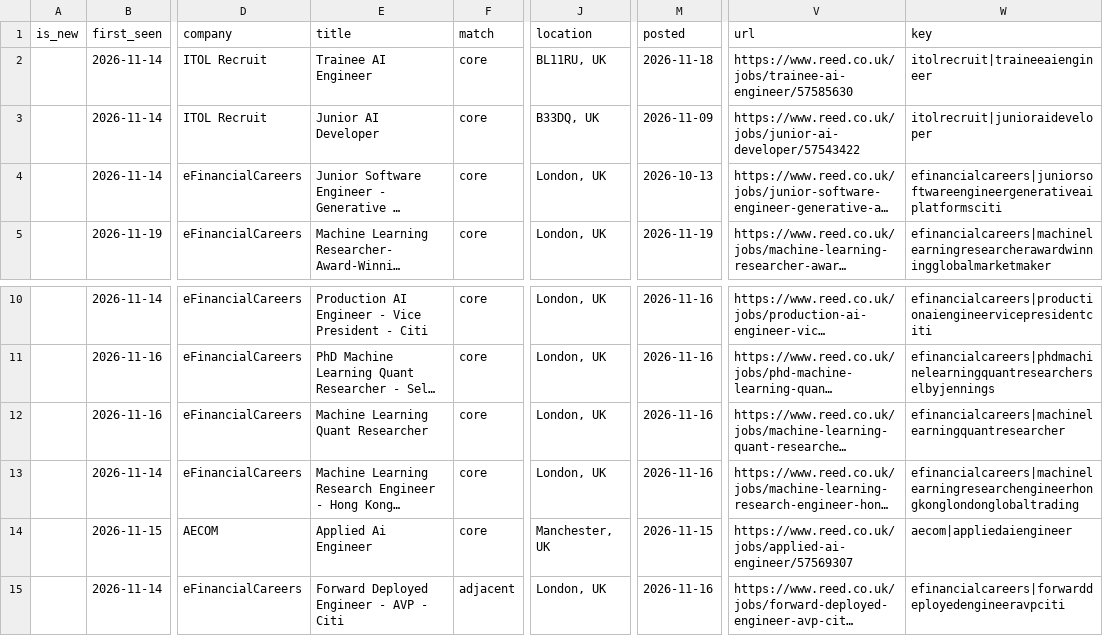
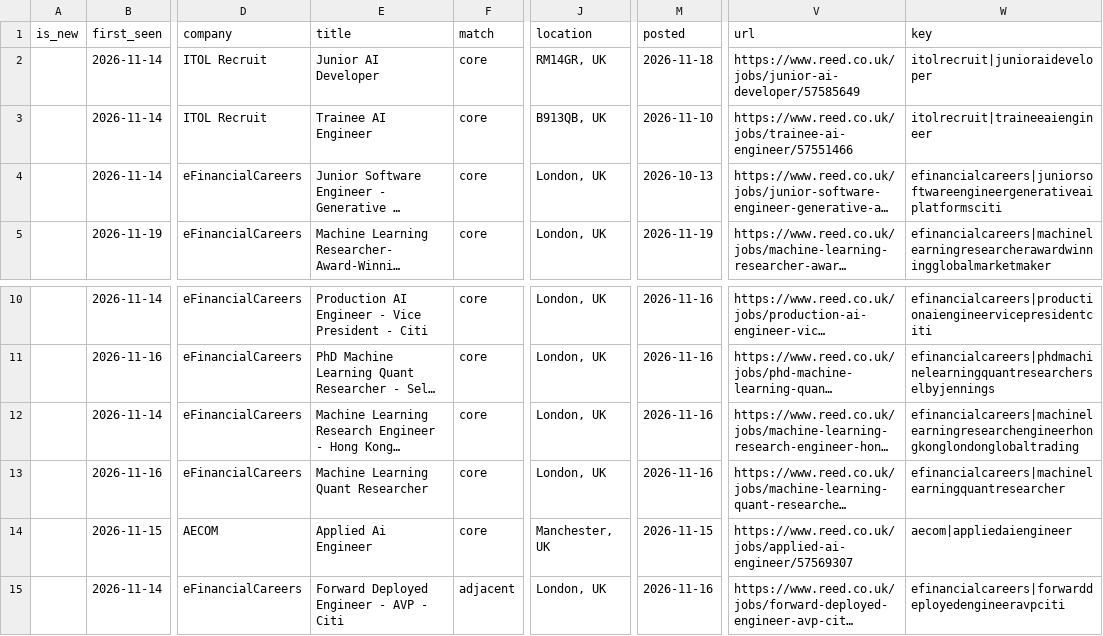
Before and after one commit to t1anzn/seed-scout, a CSV file: docs/seed_jobs.csv, drawn as a sheet; only a part is shown, gaps mark what is left out; long unchanged cells end in …; the diff names each change by its address in the sheet, - before the commit and + after, or states it on an @@ line.

```diff
--- a/docs/seed_jobs.csv
+++ b/docs/seed_jobs.csv
-E2 (title): Trainee AI Engineer
+E2 (title): Junior AI Developer
-J2 (location): BL11RU, UK
+J2 (location): RM14GR, UK
-V2 (url): https://www.reed.co.uk/jobs/trainee-ai-engineer/57585630
+V2 (url): https://www.reed.co.uk/jobs/junior-ai-developer/57585649
-W2 (key): itolrecruit|traineeaiengineer
+W2 (key): itolrecruit|junioraideveloper
-E3 (title): Junior AI Developer
+E3 (title): Trainee AI Engineer
-J3 (location): B33DQ, UK
+J3 (location): B913QB, UK
-M3 (posted): 2026-11-09
+M3 (posted): 2026-11-10
-V3 (url): https://www.reed.co.uk/jobs/junior-ai-developer/57543422
+V3 (url): https://www.reed.co.uk/jobs/trainee-ai-engineer/57551466
-W3 (key): itolrecruit|junioraideveloper
+W3 (key): itolrecruit|traineeaiengineer
@@ row 13 moved to row 12: 2026-11-14 @@
```
Also changed, not shown: 1 other file.
